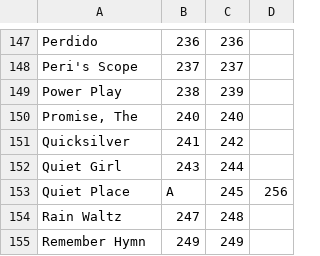
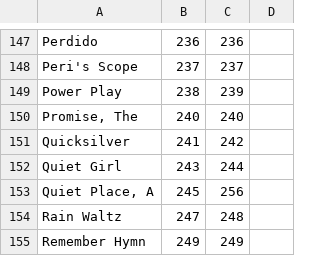
Before and after one commit to aspiers/book-indices, a CSV file: NewReal2-Eb.csv, drawn as a sheet; only a part is shown, gaps mark what is left out; removed rows and columns are numbered as before the commit, all else as after; the diff names each change by its address in the sheet, - before the commit and + after, or states it on an @@ line.

Commit message:
Update NewReal2-Eb.csv

```diff
--- a/NewReal2-Eb.csv
+++ b/NewReal2-Eb.csv
-row 153: Quiet Place | A | 245 | 256
+row 153: Quiet Place, A | 245 | 256
```
